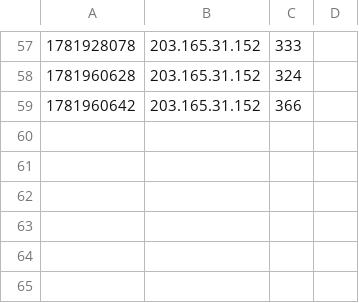
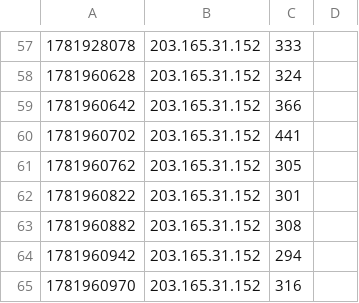
Before and after one commit to nahcnuj/home-monitor, a TSV file: docs/data/dns-latency.tsv, drawn as a sheet; only a part is shown, gaps mark what is left out; the diff names each change by its address in the sheet, - before the commit and + after, or states it on an @@ line.

```diff
--- a/docs/data/dns-latency.tsv
+++ b/docs/data/dns-latency.tsv
+row 60: 1781960702 | 203.165.31.152 | 441
+row 61: 1781960762 | 203.165.31.152 | 305
+row 62: 1781960822 | 203.165.31.152 | 301
+row 63: 1781960882 | 203.165.31.152 | 308
+row 64: 1781960942 | 203.165.31.152 | 294
+row 65: 1781960970 | 203.165.31.152 | 316
```
